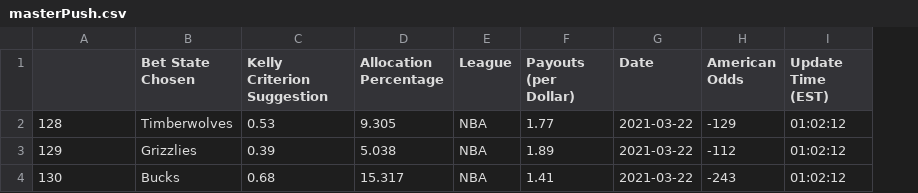
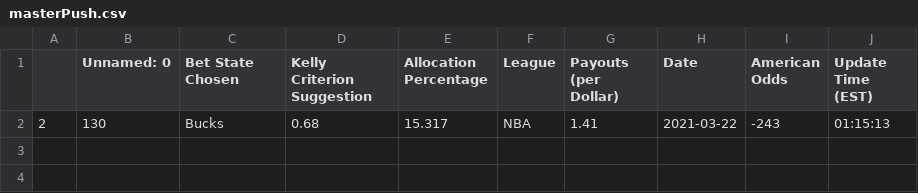
Before and after one commit to axz2000/sportsbook, a CSV file: masterScript/masterPush.csv, drawn as a sheet; removed rows and columns are numbered as before the commit, all else as after; the diff names each change by its address in the sheet, - before the commit and + after, or states it on an @@ line.

```diff
--- a/masterScript/masterPush.csv
+++ b/masterScript/masterPush.csv
+column A, row 2: 2
-B1: (empty)
+B1: Unnamed: 0
-row 2: 128 | Timberwolves | 0.53 | 9.305 | NBA | 1.77 | 2021-03-22 | -129 | 01:02:12
-row 3: 129 | Grizzlies | 0.39 | 5.038 | NBA | 1.89 | 2021-03-22 | -112 | 01:02:12
-J2 (Update Time (EST)): 01:02:12
+J2 (Update Time (EST)): 01:15:13
```
Also changed, not shown: 1 other file.
